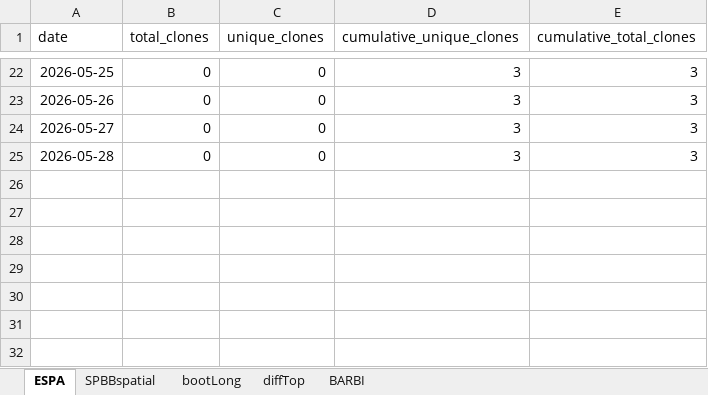
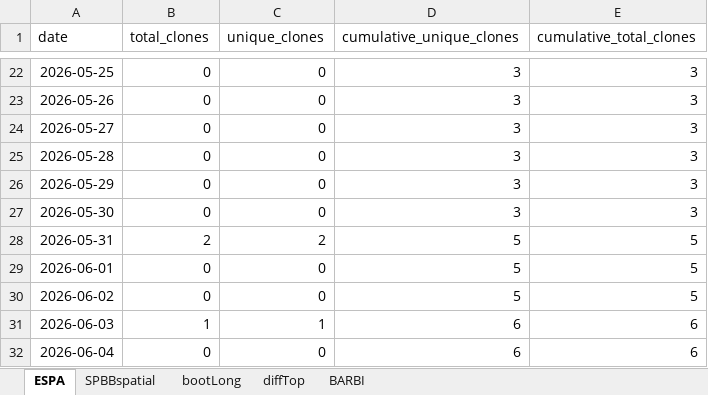
Before and after one commit to PratheepaJ/github-package-stats, an Excel workbook: github_clone_history_all_repos.xlsx, sheet ESPA, drawn as a sheet; only a part is shown, gaps mark what is left out; values as stored, in another font and other column widths than the file's, no borders; the diff names each change by its address in the sheet, - before the commit and + after, or states it on an @@ line.

```diff
--- a/github_clone_history_all_repos.xlsx (sheet ESPA)
+++ b/github_clone_history_all_repos.xlsx (sheet ESPA)
+row 26: 2026-05-29 | 0 | 0 | 3 | 3
+row 27: 2026-05-30 | 0 | 0 | 3 | 3
+row 28: 2026-05-31 | 2 | 2 | 5 | 5
+row 29: 2026-06-01 | 0 | 0 | 5 | 5
+row 30: 2026-06-02 | 0 | 0 | 5 | 5
+row 31: 2026-06-03 | 1 | 1 | 6 | 6
+row 32: 2026-06-04 | 0 | 0 | 6 | 6
```
Also changed, not shown: sheet BARBI, sheet SPBBspatial, sheet bootLong, sheet diffTop, 1 other file.
